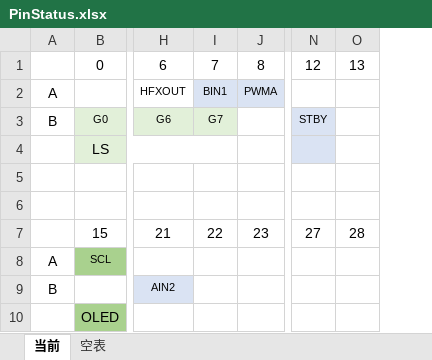
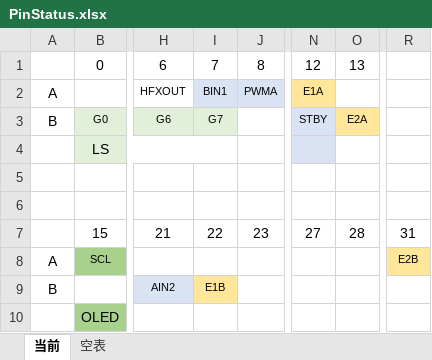
Before and after one commit to Btroli/TIzCar, an Excel workbook: PinStatus.xlsx, sheet 当前, drawn as a sheet; only a part is shown, gaps mark what is left out; values as stored, in another font and other column widths than the file's, no borders; the diff names each change by its address in the sheet, - before the commit and + after, or states it on an @@ line.

```diff
--- a/PinStatus.xlsx (sheet 当前)
+++ b/PinStatus.xlsx (sheet 当前)
+column R, rows 7-8: 31 | E2B
-N2: (empty)
+N2: E1A
-N2 fill: none
+N2 fill: #FFE699
-O3: (empty)
+O3: E2A
-O3 fill: none
+O3 fill: #FFE699
-I9: (empty)
+I9: E1B
-I9 fill: none
+I9 fill: #FFE699
```
Also changed, not shown: 4 other files.
